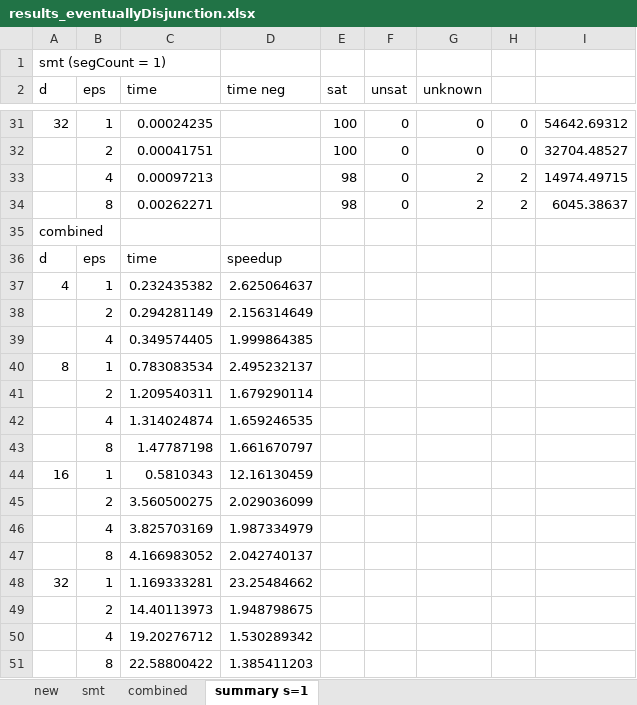
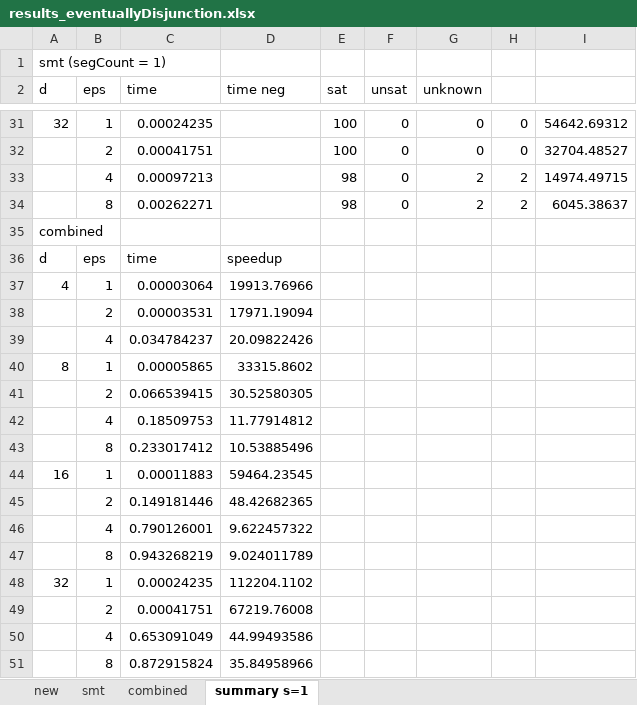
Before and after one commit to egesarac/distributed-monitoring, an Excel workbook: results/results_eventuallyDisjunction.xlsx, sheet summary s=1, drawn as a sheet; only a part is shown, gaps mark what is left out; values as stored, in another font and other column widths than the file's, no borders; removed rows and columns are numbered as before the commit, all else as after; the diff names each change by its address in the sheet, - before the commit and + after, or states it on an @@ line.

Commit message:
combined results fixed

```diff
--- a/results/results_eventuallyDisjunction.xlsx (sheet summary s=1)
+++ b/results/results_eventuallyDisjunction.xlsx (sheet summary s=1)
-C37 (time): 0.232435382
+C37 (time): 0.00003064
-D37 (time neg): 2.625064637
+D37 (time neg): 19913.76966
-row 38:  | 2 | 0.294281149 | 2.156314649
-row 39:  | 4 | 0.349574405 | 1.999864385
+row 38:  | 2 | 0.00003531 | 17971.19094
+row 39:  | 4 | 0.034784237 | 20.09822426
-C40 (time): 0.783083534
+C40 (time): 0.00005865
-D40 (time neg): 2.495232137
+D40 (time neg): 33315.8602
-row 41:  | 2 | 1.209540311 | 1.679290114
-row 42:  | 4 | 1.314024874 | 1.659246535
-row 43:  | 8 | 1.47787198 | 1.661670797
+row 41:  | 2 | 0.066539415 | 30.52580305
+row 42:  | 4 | 0.18509753 | 11.77914812
+row 43:  | 8 | 0.233017412 | 10.53885496
-C44 (time): 0.5810343
+C44 (time): 0.00011883
-D44 (time neg): 12.16130459
+D44 (time neg): 59464.23545
-row 45:  | 2 | 3.560500275 | 2.029036099
-row 46:  | 4 | 3.825703169 | 1.987334979
-row 47:  | 8 | 4.166983052 | 2.042740137
+row 45:  | 2 | 0.149181446 | 48.42682365
+row 46:  | 4 | 0.790126001 | 9.622457322
+row 47:  | 8 | 0.943268219 | 9.024011789
-C48 (time): 1.169333281
+C48 (time): 0.00024235
-D48 (time neg): 23.25484662
+D48 (time neg): 112204.1102
-row 49:  | 2 | 14.40113973 | 1.948798675
-row 50:  | 4 | 19.20276712 | 1.530289342
-row 51:  | 8 | 22.58800422 | 1.385411203
+row 49:  | 2 | 0.00041751 | 67219.76008
+row 50:  | 4 | 0.653091049 | 44.99493586
+row 51:  | 8 | 0.872915824 | 35.84958966
```
Also changed, not shown: results/results_alwaysConjunction.xlsx, results/results_alwaysDisjunction.xlsx, 1 other file.
